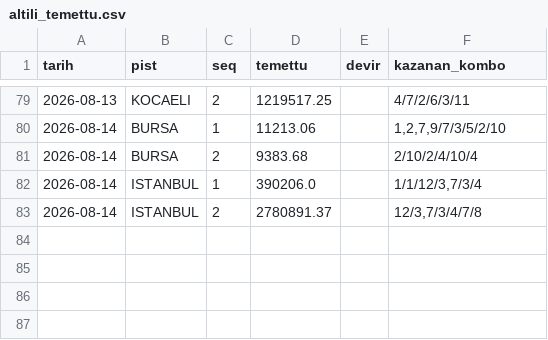
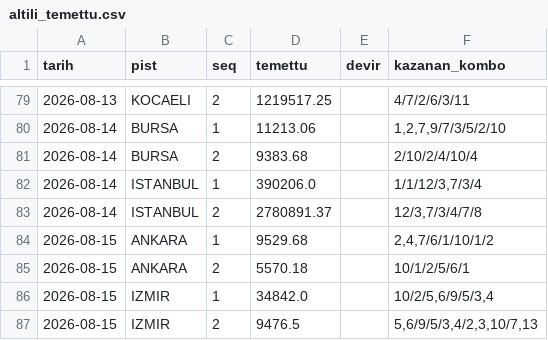
Before and after one commit to umut19171917/at-tjk-sistem, a CSV file: veri/altili_temettu.csv, drawn as a sheet; only a part is shown, gaps mark what is left out.

```diff
--- a/veri/altili_temettu.csv
+++ b/veri/altili_temettu.csv
@@ -83 +83,5 @@ tarih,pist,seq,temettu,devir,kazanan_kombo
 2026-08-14,ISTANBUL,2,2780891.37,,"12/3,7/3/4/7/8"
+2026-08-15,ANKARA,1,9529.68,,"2,4,7/6/1/10/1/2"
+2026-08-15,ANKARA,2,5570.18,,10/1/2/5/6/1
+2026-08-15,IZMIR,1,34842.0,,"10/2/5,6/9/5/3,4"
+2026-08-15,IZMIR,2,9476.5,,"5,6/9/5/3,4/2,3,10/7,13"
```
Also changed, not shown: veri/paper_kupon.csv, 11 other files.
